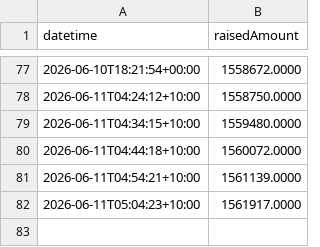
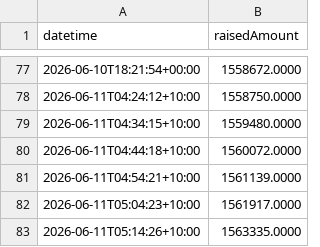
Before and after one commit to ghuntley/pon, a CSV file: raised_amount_log.csv, drawn as a sheet; only a part is shown, gaps mark what is left out; the diff names each change by its address in the sheet, - before the commit and + after, or states it on an @@ line.

```diff
--- a/raised_amount_log.csv
+++ b/raised_amount_log.csv
+row 83: 2026-06-11T05:14:26+10:00 | 1563335.0000
```
Also changed, not shown: 1 other file.
